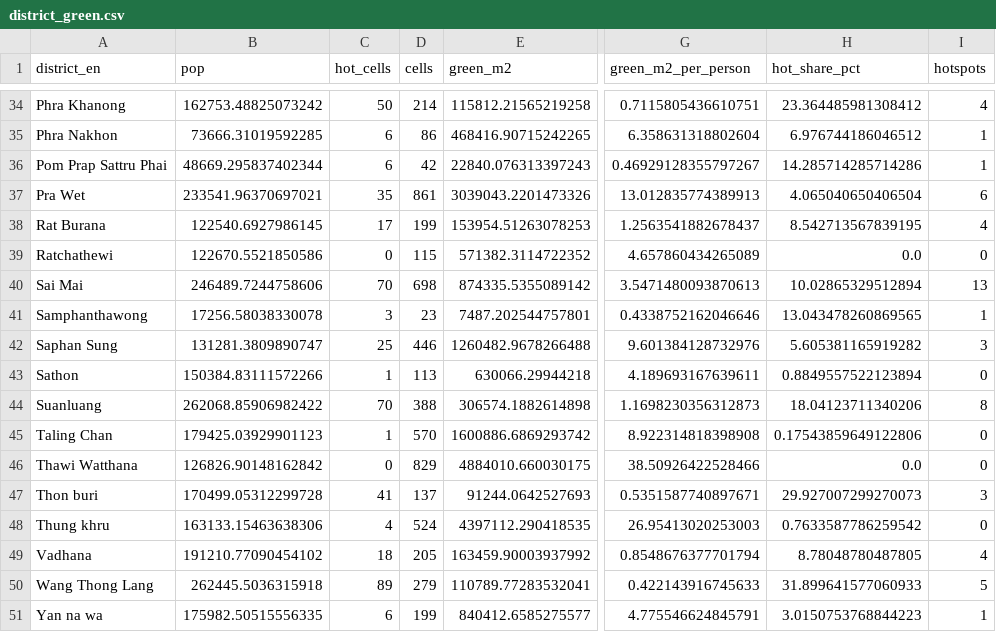
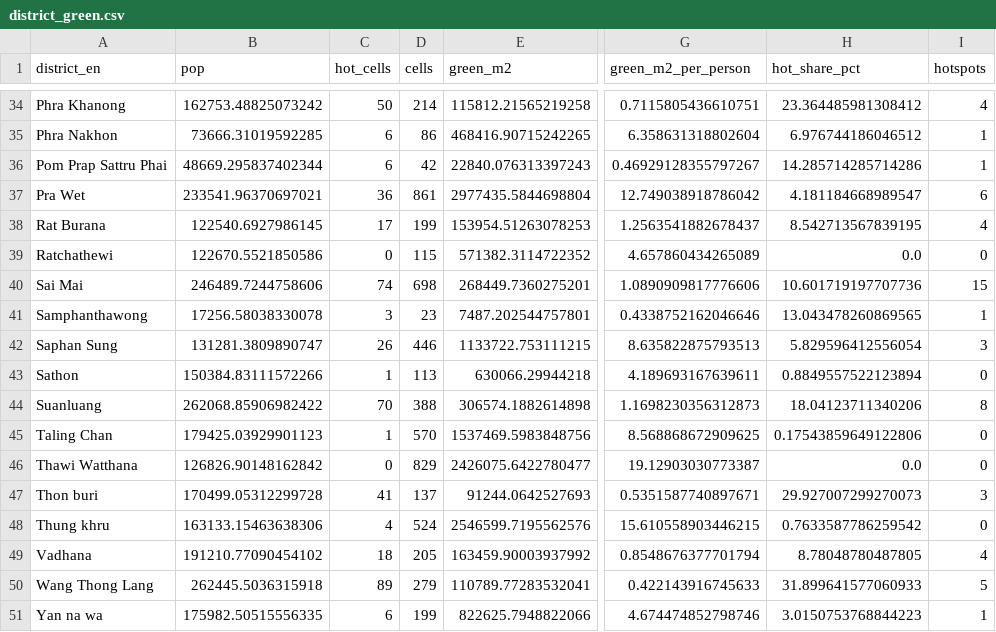
Before and after one commit to This-PT/bkk-heatmap., a CSV file: data/processed/district_green.csv, drawn as a sheet; only a part is shown, gaps mark what is left out; the diff covers the shown part only; the diff names each change by its address in the sheet, - before the commit and + after, or states it on an @@ line.

```diff
--- a/data/processed/district_green.csv
+++ b/data/processed/district_green.csv
-C37 (hot_cells): 35
+C37 (hot_cells): 36
-E37 (green_m2): 3039043.2201473326
+E37 (green_m2): 2977435.5844698804
-G37 (green_m2_per_person): 13.012835774389913
+G37 (green_m2_per_person): 12.749038918786042
-H37 (hot_share_pct): 4.065040650406504
+H37 (hot_share_pct): 4.181184668989547
-C40 (hot_cells): 70
+C40 (hot_cells): 74
-E40 (green_m2): 874335.5355089142
+E40 (green_m2): 268449.7360275201
-G40 (green_m2_per_person): 3.5471480093870613
+G40 (green_m2_per_person): 1.0890909817776606
-H40 (hot_share_pct): 10.02865329512894
+H40 (hot_share_pct): 10.601719197707736
-I40 (hotspots): 13
+I40 (hotspots): 15
-C42 (hot_cells): 25
+C42 (hot_cells): 26
-E42 (green_m2): 1260482.9678266488
+E42 (green_m2): 1133722.753111215
-G42 (green_m2_per_person): 9.601384128732976
+G42 (green_m2_per_person): 8.635822875793513
-H42 (hot_share_pct): 5.605381165919282
+H42 (hot_share_pct): 5.829596412556054
-E45 (green_m2): 1600886.6869293742
+E45 (green_m2): 1537469.5983848756
-G45 (green_m2_per_person): 8.922314818398908
+G45 (green_m2_per_person): 8.568868672909625
-E46 (green_m2): 4884010.660030175
+E46 (green_m2): 2426075.6422780477
-G46 (green_m2_per_person): 38.50926422528466
+G46 (green_m2_per_person): 19.12903030773387
-E48 (green_m2): 4397112.290418535
+E48 (green_m2): 2546599.7195562576
-G48 (green_m2_per_person): 26.95413020253003
+G48 (green_m2_per_person): 15.610558903446215
-E51 (green_m2): 840412.6585275577
+E51 (green_m2): 822625.7948822066
-G51 (green_m2_per_person): 4.775546624845791
+G51 (green_m2_per_person): 4.674474852798746
```
Also changed, not shown: 38 edited cells elsewhere in this file, outputs/focus_by_district.csv, 7 other files.
